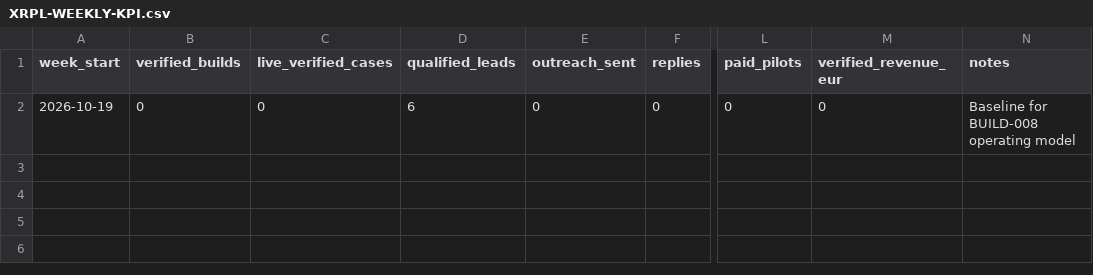
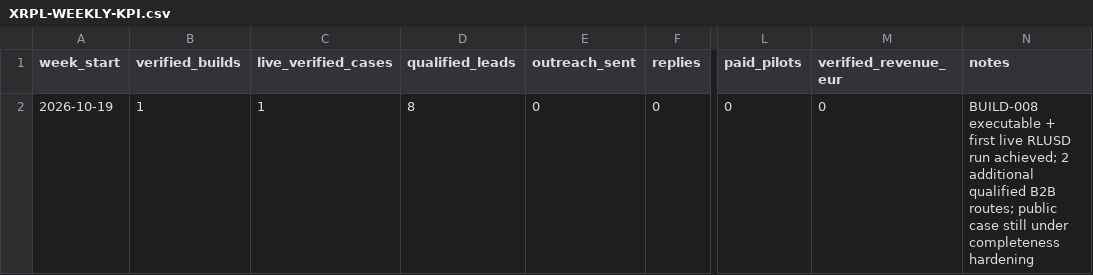
Before and after one commit to proofandsignal/XRP, a CSV file: validation/XRPL-WEEKLY-KPI.csv, drawn as a sheet; only a part is shown, gaps mark what is left out; the diff names each change by its address in the sheet, - before the commit and + after, or states it on an @@ line.

Commit message:
validation: update BUILD-008 weekly KPI after live case and lead batch

```diff
--- a/validation/XRPL-WEEKLY-KPI.csv
+++ b/validation/XRPL-WEEKLY-KPI.csv
-B2 (verified_builds): 0
+B2 (verified_builds): 1
-C2 (live_verified_cases): 0
+C2 (live_verified_cases): 1
-D2 (qualified_leads): 6
+D2 (qualified_leads): 8
-N2 (notes): Baseline for BUILD-008 operating model
+N2 (notes): BUILD-008 executable + first live RLUSD run achieved; 2 additional qualified B2B routes; public case still under completeness hardening
```
